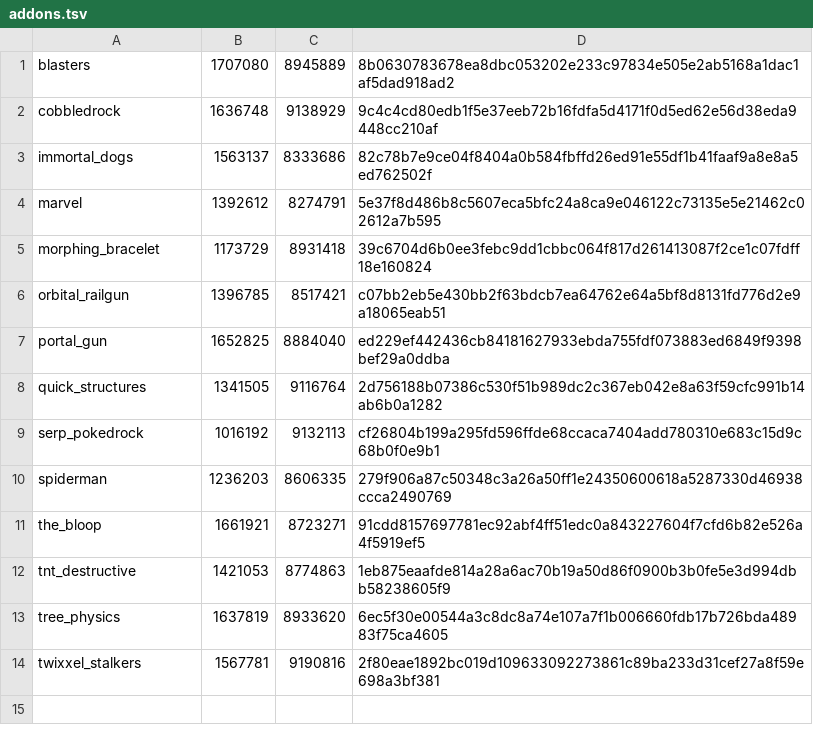
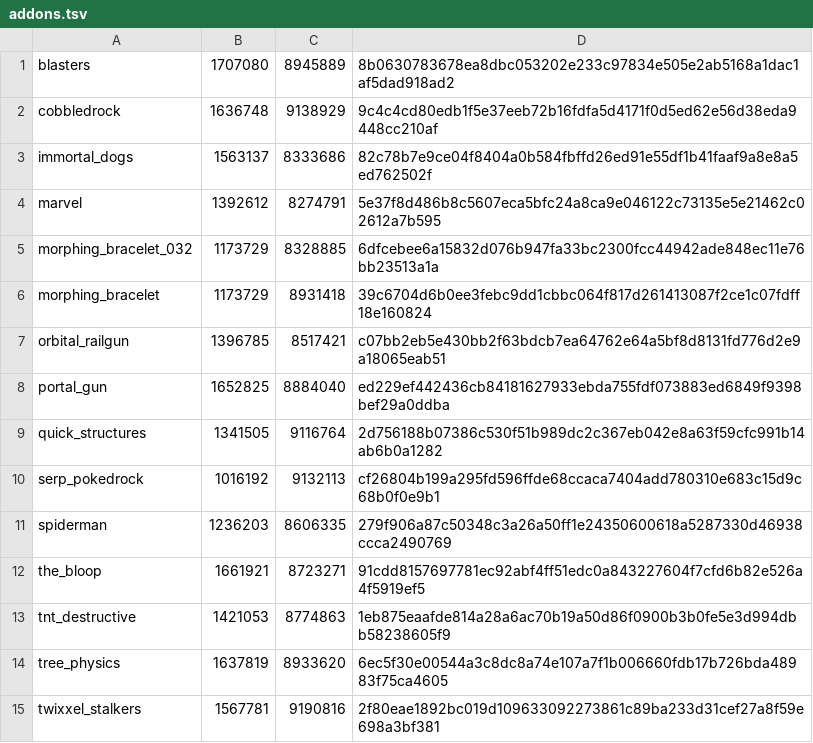
Before and after one commit to aaronearles/home, a TSV file: dockerint01/mc-bedrock/addons/addons.tsv, drawn as a sheet.

```diff
--- a/dockerint01/mc-bedrock/addons/addons.tsv
+++ b/dockerint01/mc-bedrock/addons/addons.tsv
@@ -4,2 +4,3 @@ immortal_dogs	1563137	8333686	82c78b7e9ce04f8404a0b584fbffd26ed91e55df1b41faaf9a
 marvel	1392612	8274791	5e37f8d486b8c5607eca5bfc24a8ca9e046122c73135e5e21462c02612a7b595
+morphing_bracelet_032	1173729	8328885	6dfcebee6a15832d076b947fa33bc2300fcc44942ade848ec11e76bb23513a1a
 morphing_bracelet	1173729	8931418	39c6704d6b0ee3febc9dd1cbbc064f817d261413087f2ce1c07fdff18e160824
```
Also changed, not shown: 4 other files.
